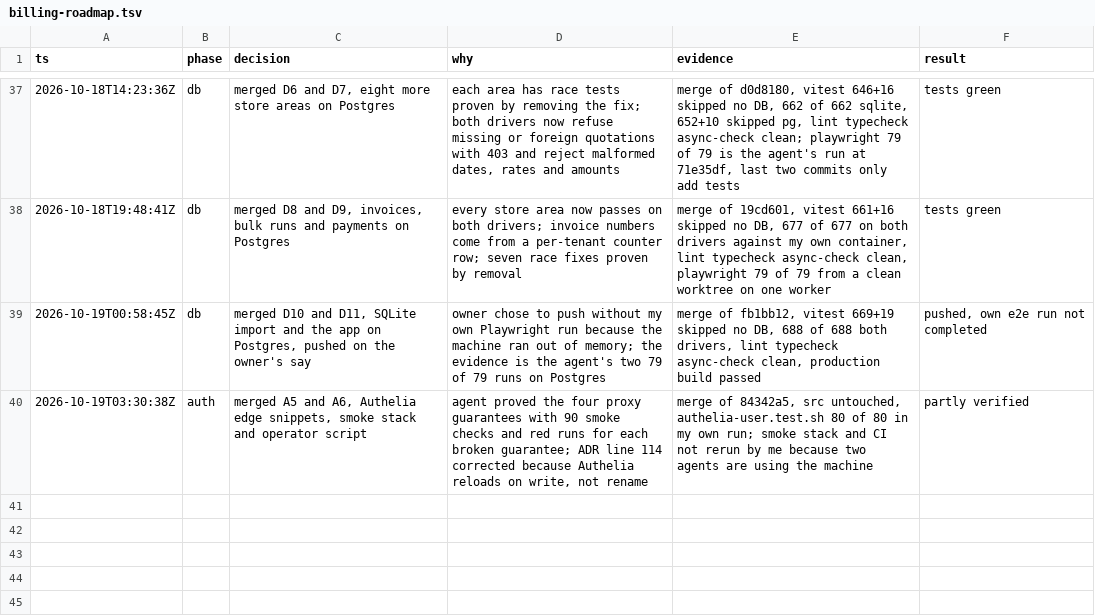
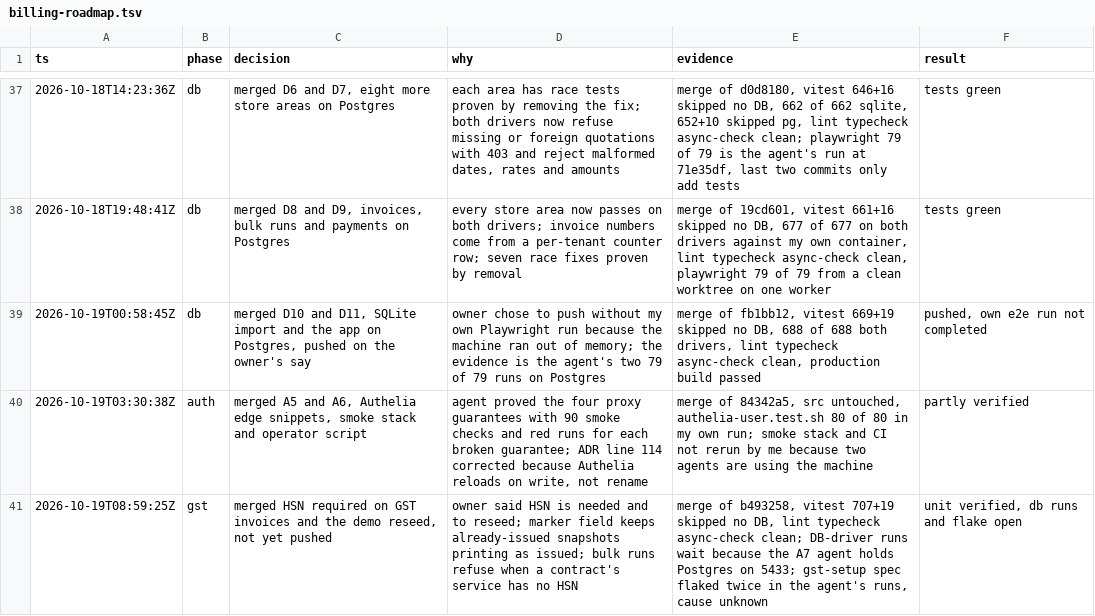
Before and after one commit to intelligriptechnologies-cyber/ClientBillingService, a TSV file: .audit/billing-roadmap.tsv, drawn as a sheet; only a part is shown, gaps mark what is left out.

```diff
--- a/.audit/billing-roadmap.tsv
+++ b/.audit/billing-roadmap.tsv
@@ -40 +40,2 @@ ts	phase	decision	why	evidence	result
 2026-10-19T03:30:38Z	auth	merged A5 and A6, Authelia edge snippets, smoke stack and operator script	agent proved the four proxy guarantees with 90 smoke checks and red runs for each broken guarantee; ADR line 114 corrected because Authelia reloads on write, not rename	merge of 84342a5, src untouched, authelia-user.test.sh 80 of 80 in my own run; smoke stack and CI not rerun by me because two agents are using the machine	partly verified
+2026-10-19T08:59:25Z	gst	merged HSN required on GST invoices and the demo reseed, not yet pushed	owner said HSN is needed and to reseed; marker field keeps already-issued snapshots printing as issued; bulk runs refuse when a contract's service has no HSN	merge of b493258, vitest 707+19 skipped no DB, lint typecheck async-check clean; DB-driver runs wait because the A7 agent holds Postgres on 5433; gst-setup spec flaked twice in the agent's runs, cause unknown	unit verified, db runs and flake open
```
